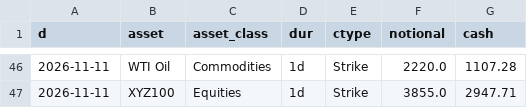
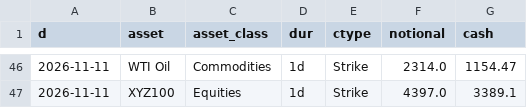
Before and after one commit to coreyjoshuamiller/prediction-market-public-metrics, a CSV file: data/hyperliquid_volume_daily.csv, drawn as a sheet; only a part is shown, gaps mark what is left out; the diff covers the shown part only.

```diff
--- a/data/hyperliquid_volume_daily.csv
+++ b/data/hyperliquid_volume_daily.csv
@@ -46,2 +46,2 @@ d,asset,asset_class,dur,ctype,notional,cash
-2026-11-11,WTI Oil,Commodities,1d,Strike,2220.0,1107.28
-2026-11-11,XYZ100,Equities,1d,Strike,3855.0,2947.71
+2026-11-11,WTI Oil,Commodities,1d,Strike,2314.0,1154.47
+2026-11-11,XYZ100,Equities,1d,Strike,4397.0,3389.1
```
Also changed, not shown: 32 edited cells elsewhere in this file, 3 other files.
